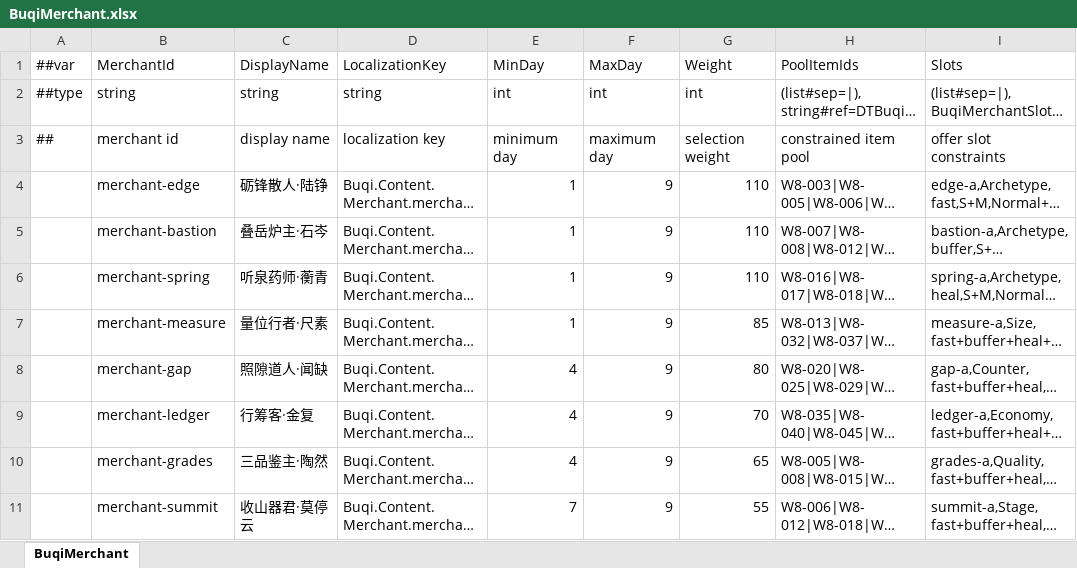
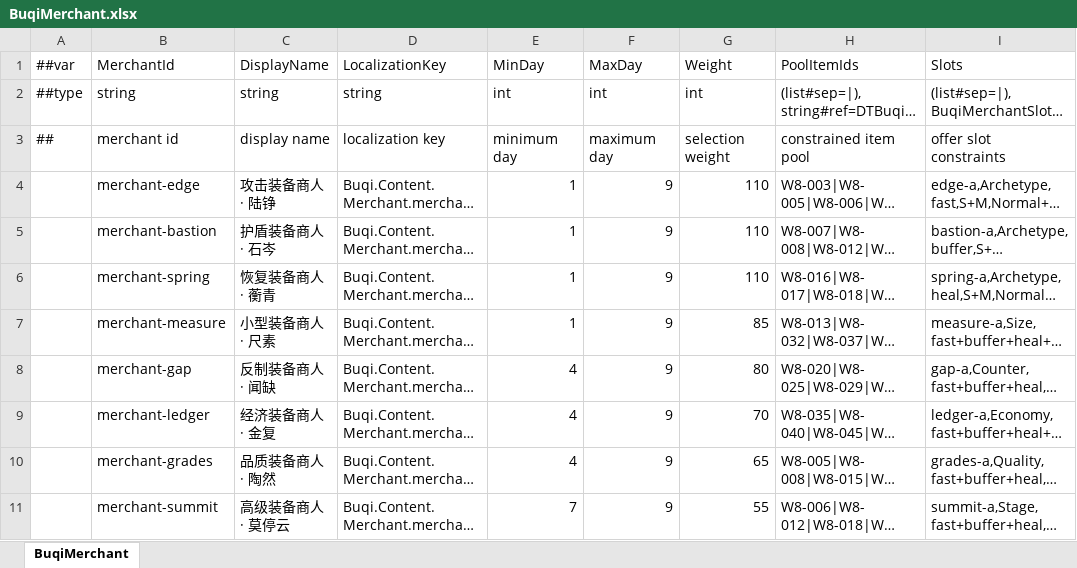
Before and after one commit to liuzhognxiu/GameDevelopmentKit, an Excel workbook: Design/Excel/GameHot/Datas/Buqi/BuqiMerchant.xlsx, sheet BuqiMerchant, drawn as a sheet; long unchanged cells end in …; values as stored, in another font and other column widths than the file's, no borders; the diff names each change by its address in the sheet, - before the commit and + after, or states it on an @@ line.

```diff
--- a/Design/Excel/GameHot/Datas/Buqi/BuqiMerchant.xlsx (sheet BuqiMerchant)
+++ b/Design/Excel/GameHot/Datas/Buqi/BuqiMerchant.xlsx (sheet BuqiMerchant)
-C4 (DisplayName): 砺锋散人·陆铮
+C4 (DisplayName): 攻击装备商人 · 陆铮
-C5 (DisplayName): 叠岳炉主·石岑
+C5 (DisplayName): 护盾装备商人 · 石岑
-C6 (DisplayName): 听泉药师·蘅青
+C6 (DisplayName): 恢复装备商人 · 蘅青
-C7 (DisplayName): 量位行者·尺素
+C7 (DisplayName): 小型装备商人 · 尺素
-C8 (DisplayName): 照隙道人·闻缺
+C8 (DisplayName): 反制装备商人 · 闻缺
-C9 (DisplayName): 行筹客·金复
+C9 (DisplayName): 经济装备商人 · 金复
-C10 (DisplayName): 三品鉴主·陶然
+C10 (DisplayName): 品质装备商人 · 陶然
-C11 (DisplayName): 收山器君·莫停云
+C11 (DisplayName): 高级装备商人 · 莫停云
```
Also changed, not shown: Design/Excel/GameHot/Datas/Buqi/BuqiEcho.xlsx, Design/Excel/GameHot/Datas/Buqi/BuqiEvent.xlsx, 57 other files.
